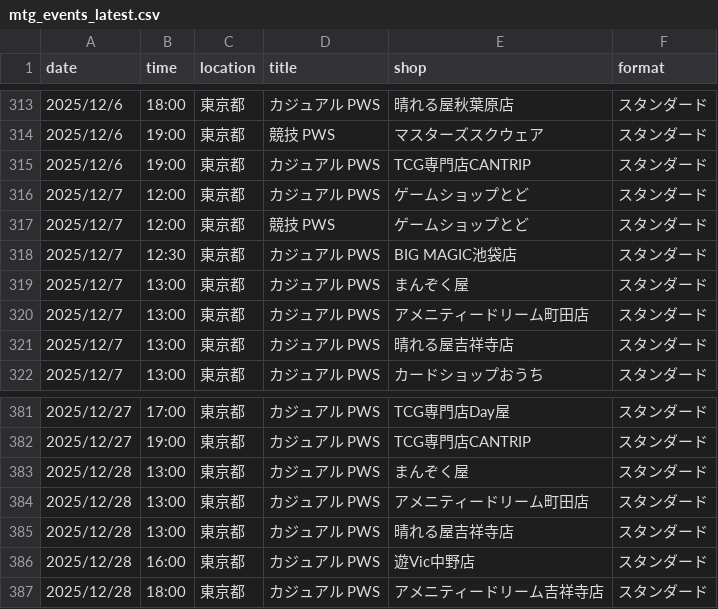
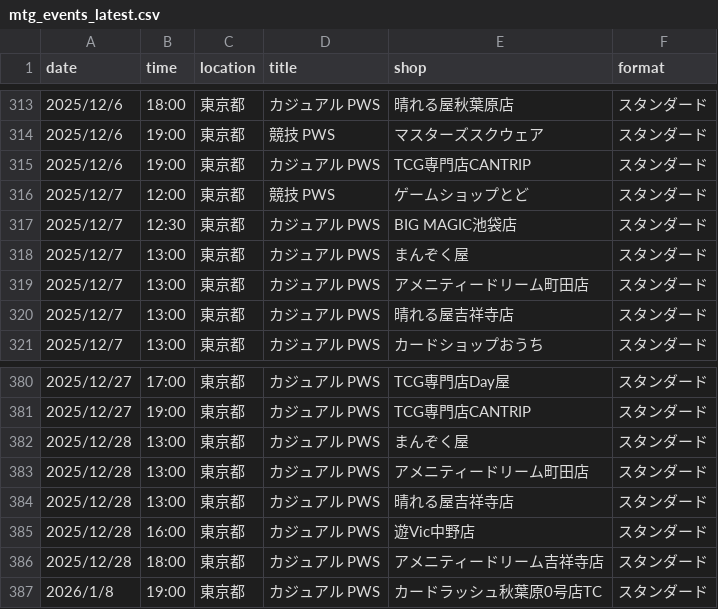
Before and after one commit to wakame1367/mtg_official_event_scraper, a CSV file: mtg_events_latest.csv, drawn as a sheet; only a part is shown, gaps mark what is left out; the diff covers the shown part only.

```diff
--- a/mtg_events_latest.csv
+++ b/mtg_events_latest.csv
@@ -315,3 +315,2 @@
 2025/12/6,19:00,東京都,カジュアル PWS,TCG専門店CANTRIP,スタンダード
-2025/12/7,12:00,東京都,カジュアル PWS,ゲームショップとど,スタンダード
 2025/12/7,12:00,東京都,競技 PWS,ゲームショップとど,スタンダード
@@ -387 +386,2 @@
 2025/12/28,18:00,東京都,カジュアル PWS,アメニティードリーム吉祥寺店,スタンダード
+2026/1/8,19:00,東京都,カジュアル PWS,カードラッシュ秋葉原0号店TC,スタンダード
```
Also changed, not shown: 3 added rows and 3 removed rows elsewhere in this file, mtg_events.csv, 2 other files.
